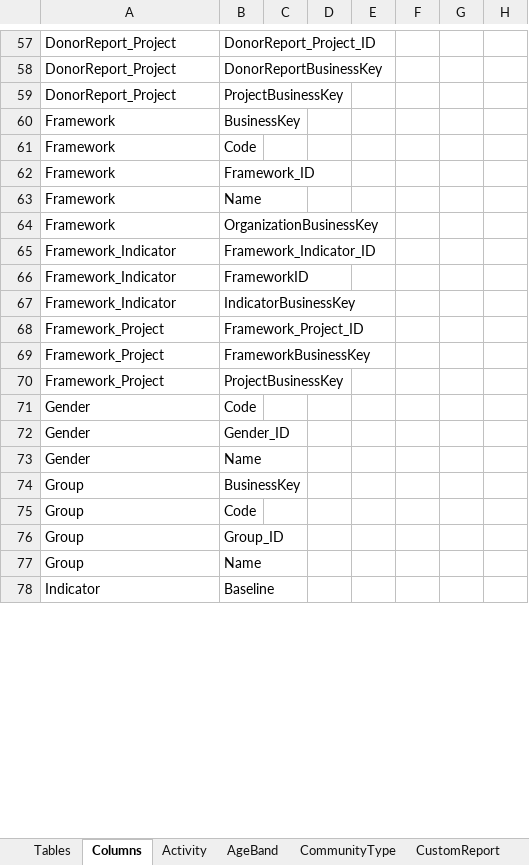
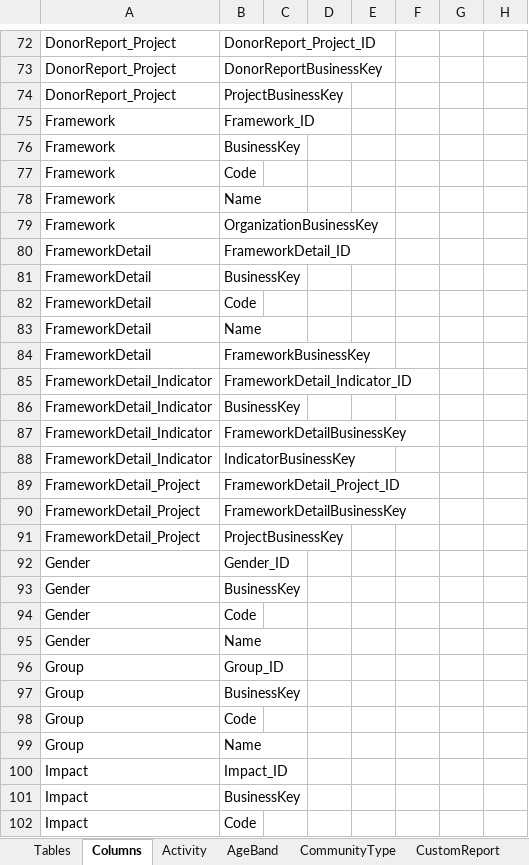
Before and after one commit to AphelionSoftware/Meerkat, an Excel workbook: Staging Excel Templates/Meerkat Staging Table Macros Generator.xlsm, sheet Columns, drawn as a sheet; only a part is shown, gaps mark what is left out; the shorter side is filled out with more unchanged rows; values as stored, in another font and other column widths than the file's, no borders; charts and pictures not drawn; removed rows and columns are numbered as before the commit, all else as after; the diff covers the shown part only; the diff names each change by its address in the sheet, - before the commit and + after, or states it on an @@ line.

```diff
--- a/Staging Excel Templates/Meerkat Staging Table Macros Generator.xlsm (sheet Columns)
+++ b/Staging Excel Templates/Meerkat Staging Table Macros Generator.xlsm (sheet Columns)
@@ row 62 moved to row 75: Framework @@
+row 80: FrameworkDetail | FrameworkDetail_ID
+row 81: FrameworkDetail | BusinessKey
+row 82: FrameworkDetail | Code
+row 83: FrameworkDetail | Name
+row 84: FrameworkDetail | FrameworkBusinessKey
-A85: Framework_Indicator
+A85: FrameworkDetail_Indicator
-B85: Framework_Indicator_ID
+B85: FrameworkDetail_Indicator_ID
-row 66: Framework_Indicator | FrameworkID
+row 86: FrameworkDetail_Indicator | BusinessKey
+row 87: FrameworkDetail_Indicator | FrameworkDetailBusinessKey
-A88: Framework_Indicator
+A88: FrameworkDetail_Indicator
-A89:A91: Framework_Project
+A89:A91: FrameworkDetail_Project
-B89: Framework_Project_ID
+B89: FrameworkDetail_Project_ID
-B90: FrameworkBusinessKey
+B90: FrameworkDetailBusinessKey
@@ row 72 moved to row 92: Gender @@
+row 93: Gender | BusinessKey
@@ row 76 moved to row 96: Group @@
+row 100: Impact | Impact_ID
+row 101: Impact | BusinessKey
+row 102: Impact | Code
```
Also changed, not shown: 62 added rows, 6 removed rows, 62 moved rows, 14 edited cells and cell formats elsewhere in this sheet, sheet Tables, sheet ReportingPeriod, sheet StatusType, sheet StatusValues, sheet SubSector, sheet Milestone, 43 more sheets, other sheet tabs, charts or pictures, StagingTemplates/Staging.Activity.xlsx, StagingTemplates/Staging.IndicatorValues.xlsx, 56 other files.
